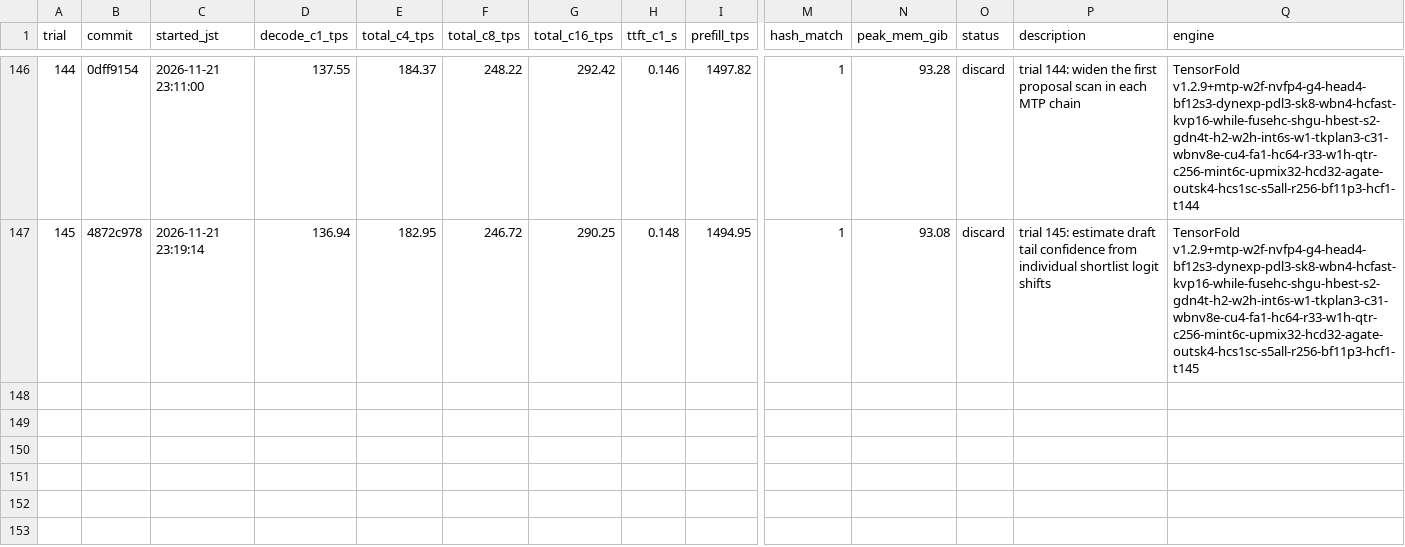
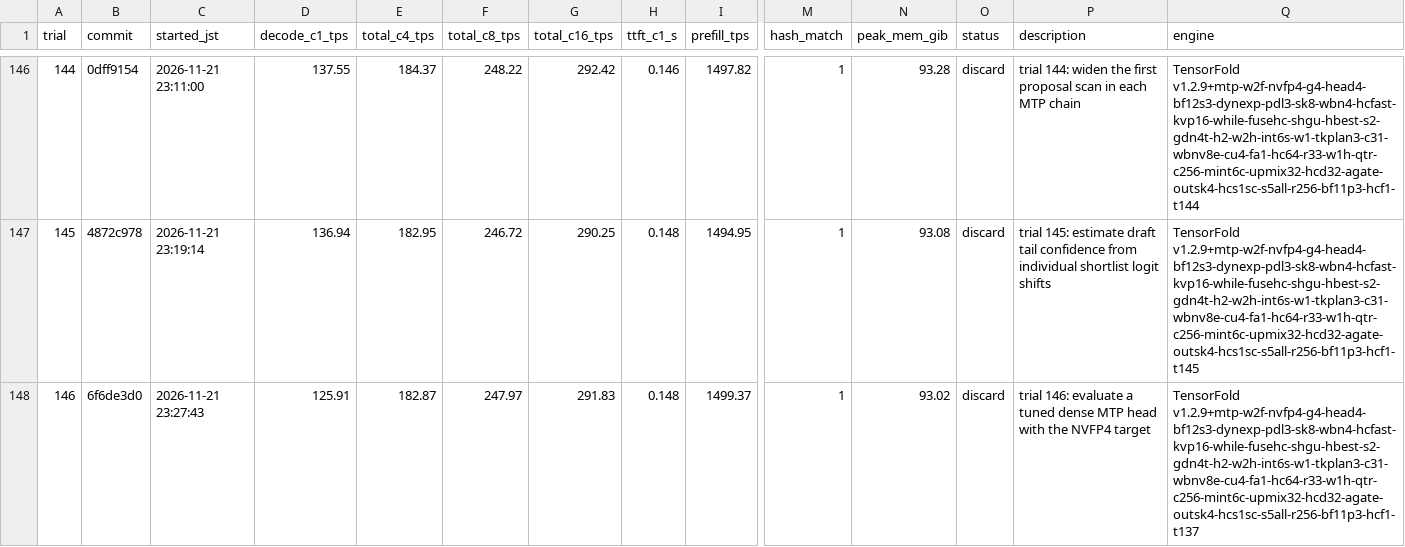
Before and after one commit to 42si/qwen38-flash-next-autoresearch, a TSV file: spark/results.tsv, drawn as a sheet; only a part is shown, gaps mark what is left out; rows hold the shown columns only; the diff names each change by its address in the sheet, - before the commit and + after, or states it on an @@ line.

Commit message:
spark trial 146: discard

```diff
--- a/spark/results.tsv
+++ b/spark/results.tsv
+row 148: 146 | 6f6de3d0 | 2026-11-21 23:27:43 | 125.91 | 182.87 | 247.97 | 291.83 | 0.148 | 1499.37 | 1 | 93.02 | discard | trial 146: evaluate a tuned dense MTP head with the NVFP4 target | TensorFold v1.2.9+mtp-w2f-nvfp4-g4-head4-bf12s3-dynexp-pdl3-sk8-wbn4-hcfast-kvp16-while-fusehc-shgu-hbest-s2-gdn4t-h2-w2h-int6s-w1-tkplan3-c31-wbnv8e-cu4-fa1-hc64-r33-w1h-qtr-c256-mint6c-upmix32-hcd32-agate-outsk4-hcs1sc-s5all-r256-bf11p3-hcf1-t137
```
Also changed, not shown: 2 other files.
